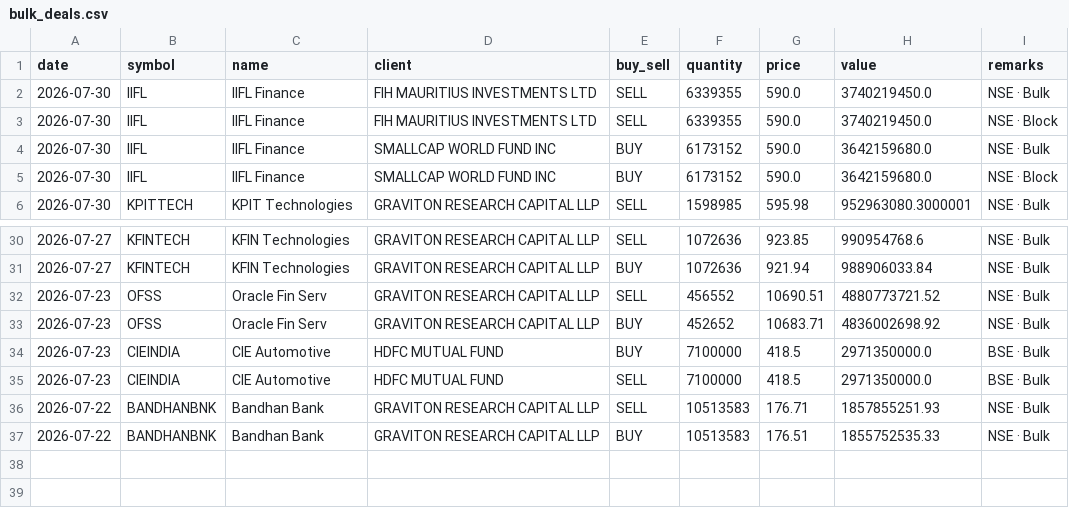
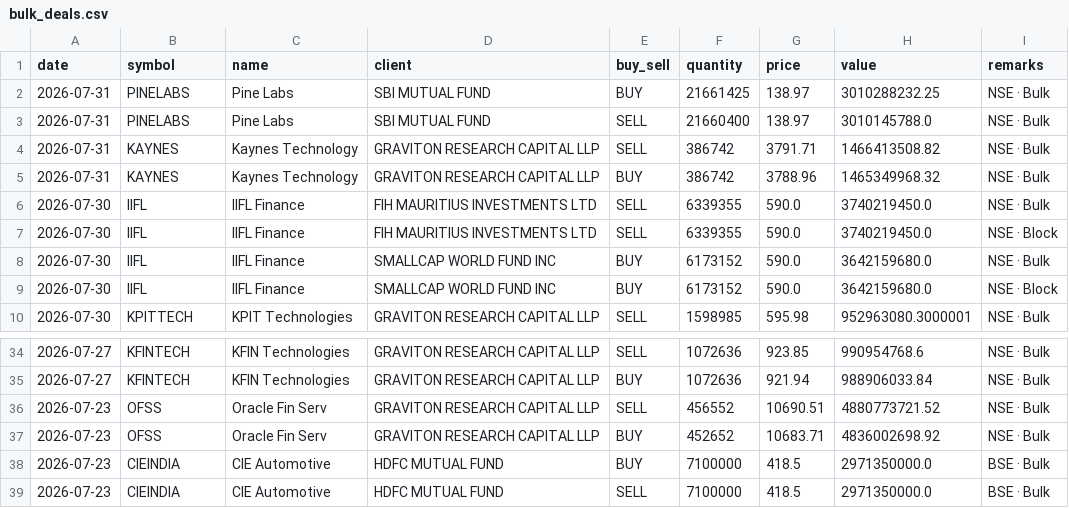
Before and after one commit to rajishnse-alt/trending_stocks, a CSV file: bulk_deals.csv, drawn as a sheet; only a part is shown, gaps mark what is left out.

```diff
--- a/bulk_deals.csv
+++ b/bulk_deals.csv
@@ -1,2 +1,6 @@
 date,symbol,name,client,buy_sell,quantity,price,value,remarks
+2026-07-31,PINELABS,Pine Labs,SBI MUTUAL FUND,BUY,21661425,138.97,3010288232.25,NSE · Bulk
+2026-07-31,PINELABS,Pine Labs,SBI MUTUAL FUND,SELL,21660400,138.97,3010145788.0,NSE · Bulk
+2026-07-31,KAYNES,Kaynes Technology,GRAVITON RESEARCH CAPITAL LLP,SELL,386742,3791.71,1466413508.82,NSE · Bulk
+2026-07-31,KAYNES,Kaynes Technology,GRAVITON RESEARCH CAPITAL LLP,BUY,386742,3788.96,1465349968.32,NSE · Bulk
 2026-07-30,IIFL,IIFL Finance,FIH MAURITIUS INVESTMENTS LTD,SELL,6339355,590.0,3740219450.0,NSE · Bulk
@@ -35,3 +39 @@ date,symbol,name,client,buy_sell,quantity,price,value,remarks
 2026-07-23,CIEINDIA,CIE Automotive,HDFC MUTUAL FUND,SELL,7100000,418.5,2971350000.0,BSE · Bulk
-2026-07-22,BANDHANBNK,Bandhan Bank,GRAVITON RESEARCH CAPITAL LLP,SELL,10513583,176.71,1857855251.93,NSE · Bulk
-2026-07-22,BANDHANBNK,Bandhan Bank,GRAVITON RESEARCH CAPITAL LLP,BUY,10513583,176.51,1855752535.33,NSE · Bulk
```
Also changed, not shown: 2 other files.
